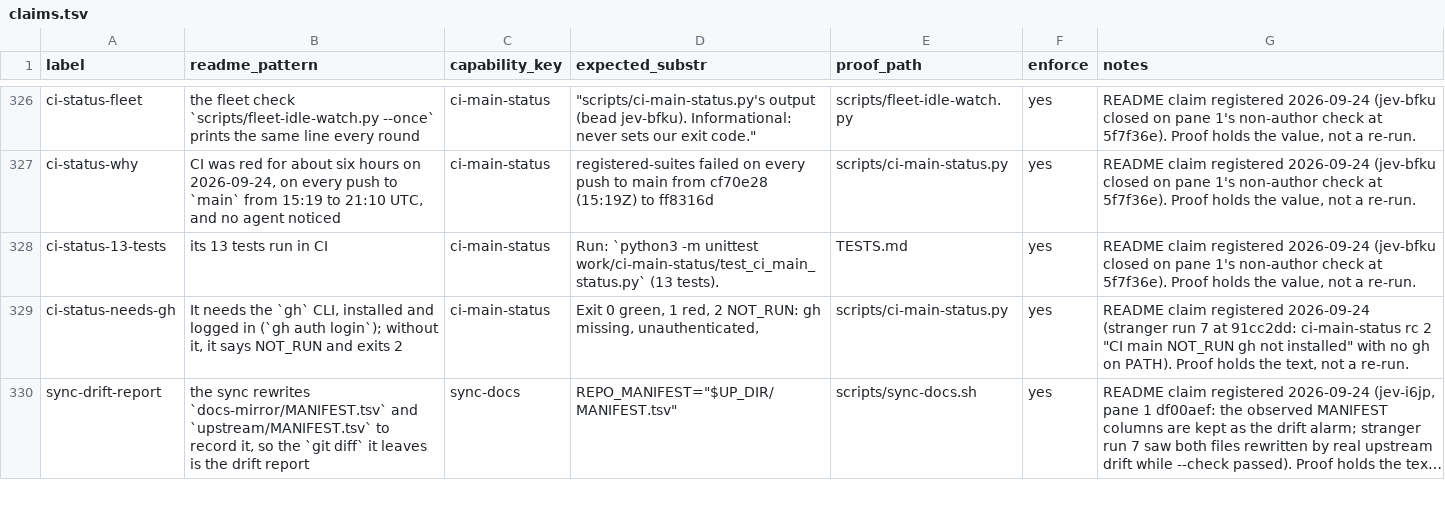
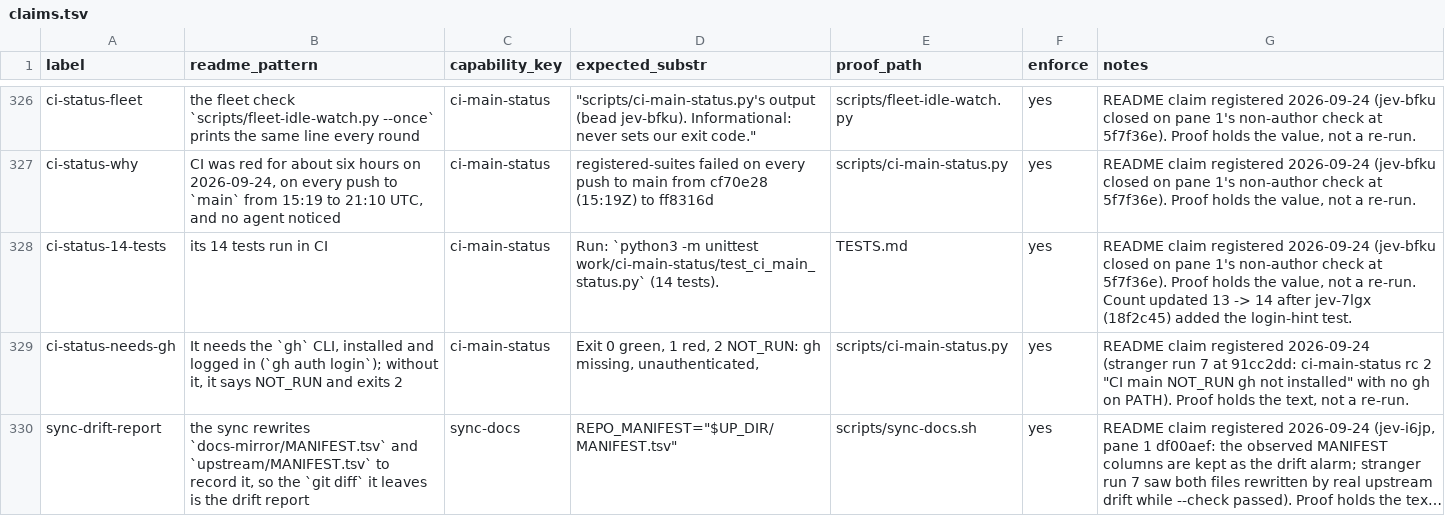
Before and after one commit to JYeswak/jev_playground, a TSV file: foundation/kit/claims.tsv, drawn as a sheet; only a part is shown, gaps mark what is left out; long unchanged cells end in ….

Commit message:
[oracle] ci-main-status test count 13 -> 14 after jev-7lgx (18f2c45): TESTS.md Run line, README 'its 14 tests run in CI', claim row renamed ci-status-14-tests

```diff
--- a/foundation/kit/claims.tsv
+++ b/foundation/kit/claims.tsv
@@ -327,3 +327,3 @@ ci-status-fleet	the fleet check `scripts/fleet-idle-watch.py --once` prints the
 ci-status-why	CI was red for about six hours on 2026-09-24, on every push to `main` from 15:19 to 21:10 UTC, and no agent noticed	ci-main-status	registered-suites failed on every push to main from cf70e28 (15:19Z) to ff8316d	scripts/ci-main-status.py	yes	README claim registered 2026-09-24 (jev-bfku closed on pane 1's non-author check at 5f7f36e). Proof holds the value, not a re-run.
-ci-status-13-tests	its 13 tests run in CI	ci-main-status	Run: `python3 -m unittest work/ci-main-status/test_ci_main_status.py` (13 tests).	TESTS.md	yes	README claim registered 2026-09-24 (jev-bfku closed on pane 1's non-author check at 5f7f36e). Proof holds the value, not a re-run.
+ci-status-14-tests	its 14 tests run in CI	ci-main-status	Run: `python3 -m unittest work/ci-main-status/test_ci_main_status.py` (14 tests).	TESTS.md	yes	README claim registered 2026-09-24 (jev-bfku closed on pane 1's non-author check at 5f7f36e). Proof holds the value, not a re-run. Count updated 13 -> 14 after jev-7lgx (18f2c45) added the login-hint test.
 ci-status-needs-gh	It needs the `gh` CLI, installed and logged in (`gh auth login`); without it, it says NOT_RUN and exits 2	ci-main-status	Exit 0 green, 1 red, 2 NOT_RUN: gh missing, unauthenticated,	scripts/ci-main-status.py	yes	README claim registered 2026-09-24 (stranger run 7 at 91cc2dd: ci-main-status rc 2 "CI main NOT_RUN gh not installed" with no gh on PATH). Proof holds the text, not a re-run.
```
Also changed, not shown: 2 other files.
